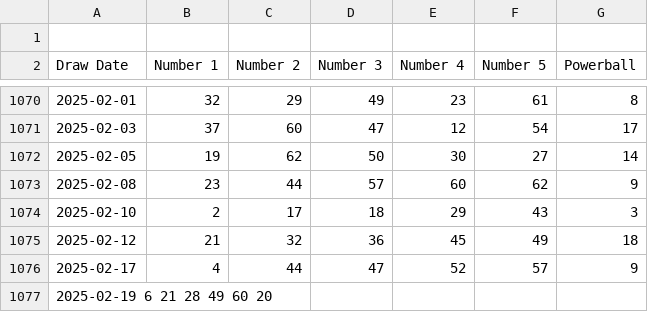
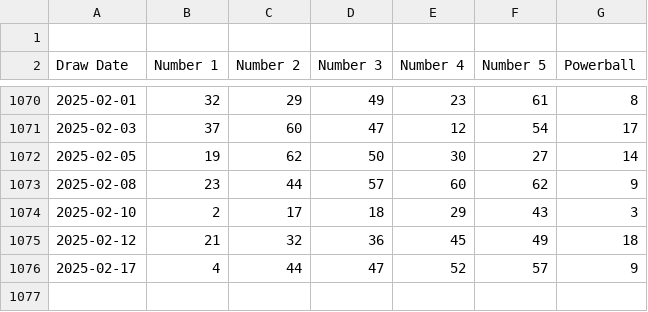
Before and after one commit to ukdeepak-33/Powerball_Play, a TSV file: powerball_results_02.tsv, drawn as a sheet; only a part is shown, gaps mark what is left out; the diff names each change by its address in the sheet, - before the commit and + after, or states it on an @@ line.

Commit message:
Update powerball_results_02.tsv

```diff
--- a/powerball_results_02.tsv
+++ b/powerball_results_02.tsv
-row 1077: 2025-02-19 6 21 28 49 60 20
```
